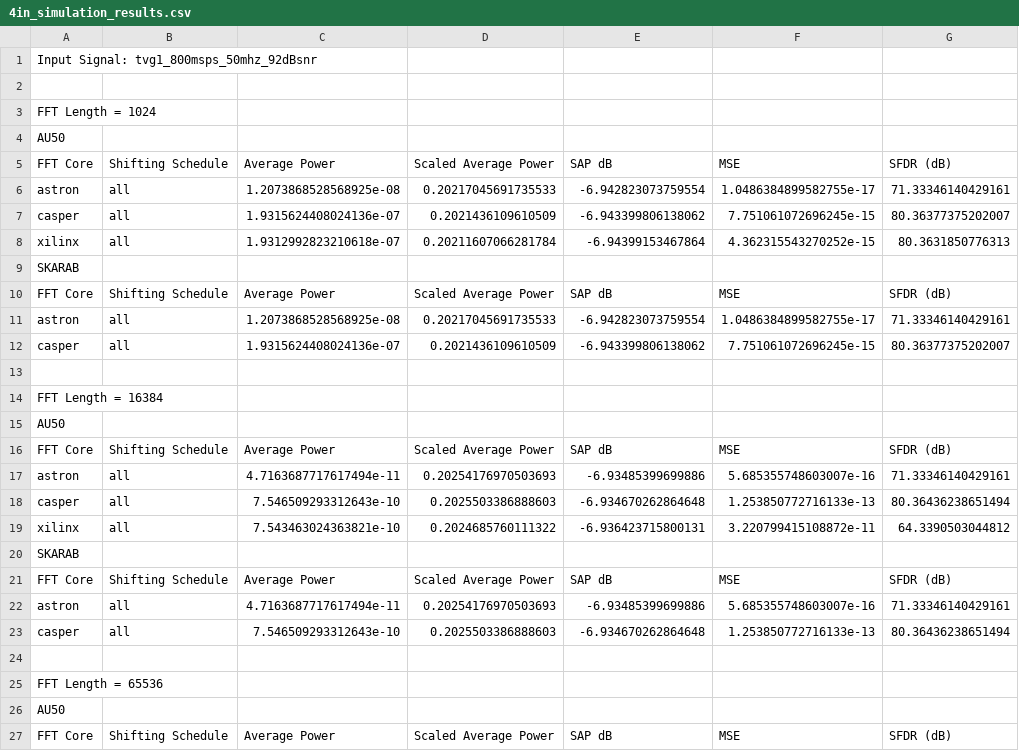
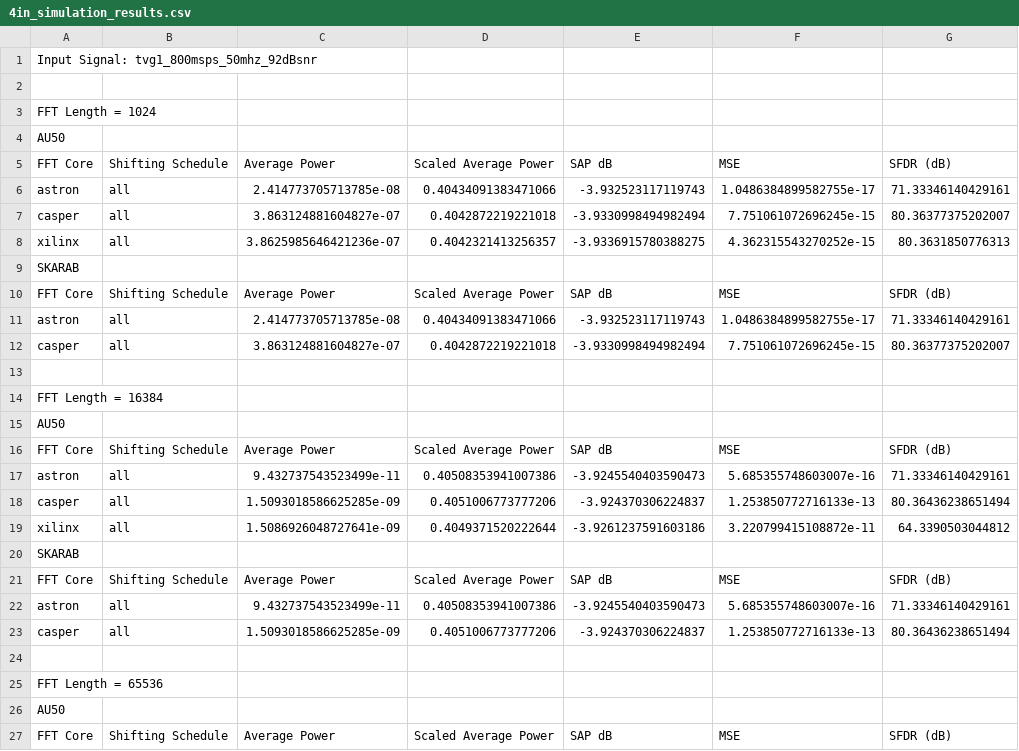
Before and after one commit to moragb96/brwmor001_msc_project, a CSV file: fft_testing/results/tvg1_800msps_50mhz_92dBsnr/4in/simulation/4in_simulation_results.csv, drawn as a sheet; only a part is shown; the diff covers the shown part only; the diff names each change by its address in the sheet, - before the commit and + after, or states it on an @@ line.

```diff
--- a/fft_testing/results/tvg1_800msps_50mhz_92dBsnr/4in/simulation/4in_simulation_results.csv
+++ b/fft_testing/results/tvg1_800msps_50mhz_92dBsnr/4in/simulation/4in_simulation_results.csv
-C6: 1.2073868528568925e-08
+C6: 2.414773705713785e-08
-D6: 0.20217045691735533
+D6: 0.40434091383471066
-E6: -6.942823073759554
+E6: -3.932523117119743
-C7: 1.9315624408024136e-07
+C7: 3.863124881604827e-07
-D7: 0.2021436109610509
+D7: 0.4042872219221018
-E7: -6.943399806138062
+E7: -3.9330998494982494
-C8: 1.9312992823210618e-07
+C8: 3.8625985646421236e-07
-D8: 0.20211607066281784
+D8: 0.4042321413256357
-E8: -6.94399153467864
+E8: -3.9336915780388275
-C11: 1.2073868528568925e-08
+C11: 2.414773705713785e-08
-D11: 0.20217045691735533
+D11: 0.40434091383471066
-E11: -6.942823073759554
+E11: -3.932523117119743
-C12: 1.9315624408024136e-07
+C12: 3.863124881604827e-07
-D12: 0.2021436109610509
+D12: 0.4042872219221018
-E12: -6.943399806138062
+E12: -3.9330998494982494
-C17: 4.7163687717617494e-11
+C17: 9.432737543523499e-11
-D17: 0.20254176970503693
+D17: 0.40508353941007386
-E17: -6.93485399699886
+E17: -3.9245540403590473
-C18: 7.546509293312643e-10
+C18: 1.5093018586625285e-09
-D18: 0.2025503386888603
+D18: 0.4051006773777206
-E18: -6.934670262864648
+E18: -3.924370306224837
-C19: 7.543463024363821e-10
+C19: 1.5086926048727641e-09
-D19: 0.2024685760111322
+D19: 0.4049371520222644
-E19: -6.936423715800131
+E19: -3.9261237591603186
-C22: 4.7163687717617494e-11
+C22: 9.432737543523499e-11
-D22: 0.20254176970503693
+D22: 0.40508353941007386
-E22: -6.93485399699886
+E22: -3.9245540403590473
-C23: 7.546509293312643e-10
+C23: 1.5093018586625285e-09
-D23: 0.2025503386888603
+D23: 0.4051006773777206
-E23: -6.934670262864648
+E23: -3.924370306224837
```
Also changed, not shown: 15 edited cells elsewhere in this file, fft_testing/results/tvg0_4in_overflow.csv, fft_testing/results/tvg0_800msps_50mhz_-10dBsnr/4in/simulation/4in_simulation_results.csv, 25 other files.
